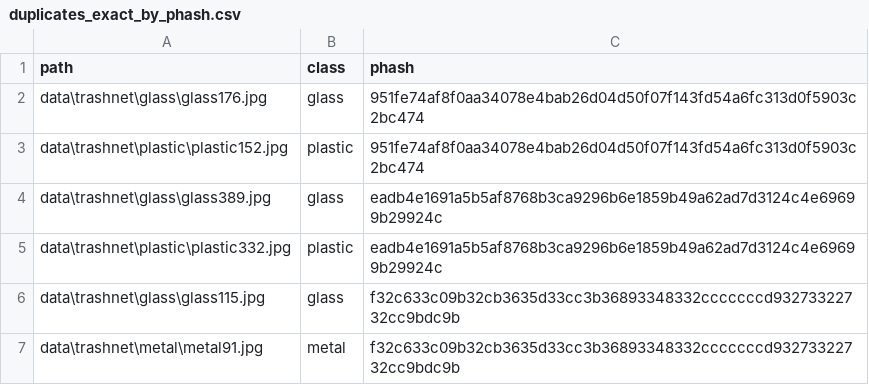
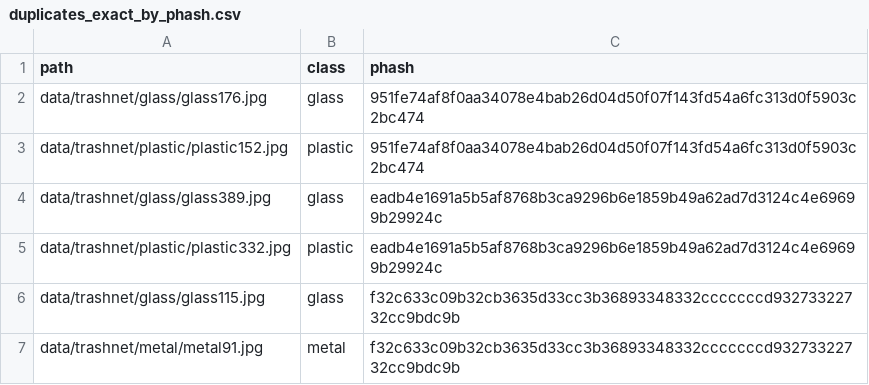
Before and after one commit to emiliano-ipa/CEIA-vpc2, a CSV file: artifacts/duplicates_exact_by_phash.csv, drawn as a sheet.

```diff
--- a/artifacts/duplicates_exact_by_phash.csv
+++ b/artifacts/duplicates_exact_by_phash.csv
@@ -1,7 +1,7 @@
 path,class,phash
-data\trashnet\glass\glass176.jpg,glass,951fe74af8f0aa34078e4bab26d04d50f07f143fd54a6fc313d0f5903c2bc474
-data\trashnet\plastic\plastic152.jpg,plastic,951fe74af8f0aa34078e4bab26d04d50f07f143fd54a6fc313d0f5903c2bc474
-data\trashnet\glass\glass389.jpg,glass,eadb4e1691a5b5af8768b3ca9296b6e1859b49a62ad7d3124c4e69699b29924c
-data\trashnet\plastic\plastic332.jpg,plastic,eadb4e1691a5b5af8768b3ca9296b6e1859b49a62ad7d3124c4e69699b29924c
-data\trashnet\glass\glass115.jpg,glass,f32c633c09b32cb3635d33cc3b36893348332cccccccd93273322732cc9bdc9b
-data\trashnet\metal\metal91.jpg,metal,f32c633c09b32cb3635d33cc3b36893348332cccccccd93273322732cc9bdc9b
+data/trashnet/glass/glass176.jpg,glass,951fe74af8f0aa34078e4bab26d04d50f07f143fd54a6fc313d0f5903c2bc474
+data/trashnet/plastic/plastic152.jpg,plastic,951fe74af8f0aa34078e4bab26d04d50f07f143fd54a6fc313d0f5903c2bc474
+data/trashnet/glass/glass389.jpg,glass,eadb4e1691a5b5af8768b3ca9296b6e1859b49a62ad7d3124c4e69699b29924c
+data/trashnet/plastic/plastic332.jpg,plastic,eadb4e1691a5b5af8768b3ca9296b6e1859b49a62ad7d3124c4e69699b29924c
+data/trashnet/glass/glass115.jpg,glass,f32c633c09b32cb3635d33cc3b36893348332cccccccd93273322732cc9bdc9b
+data/trashnet/metal/metal91.jpg,metal,f32c633c09b32cb3635d33cc3b36893348332cccccccd93273322732cc9bdc9b
```
Also changed, not shown: 1 other file.
